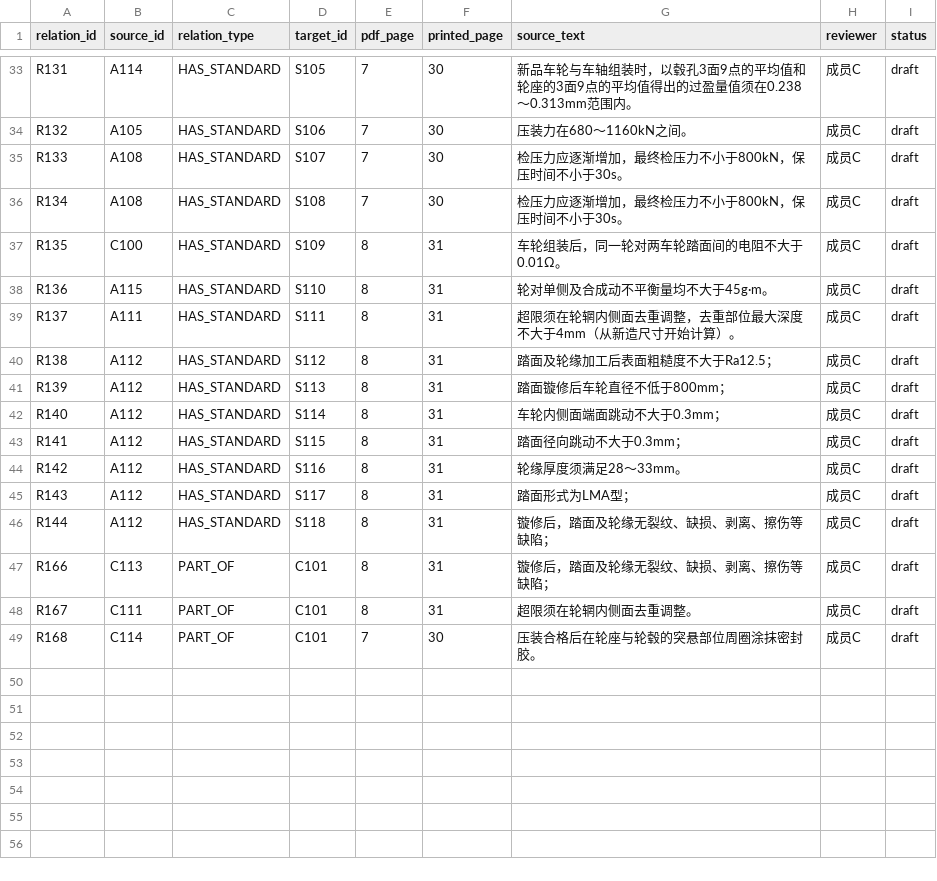
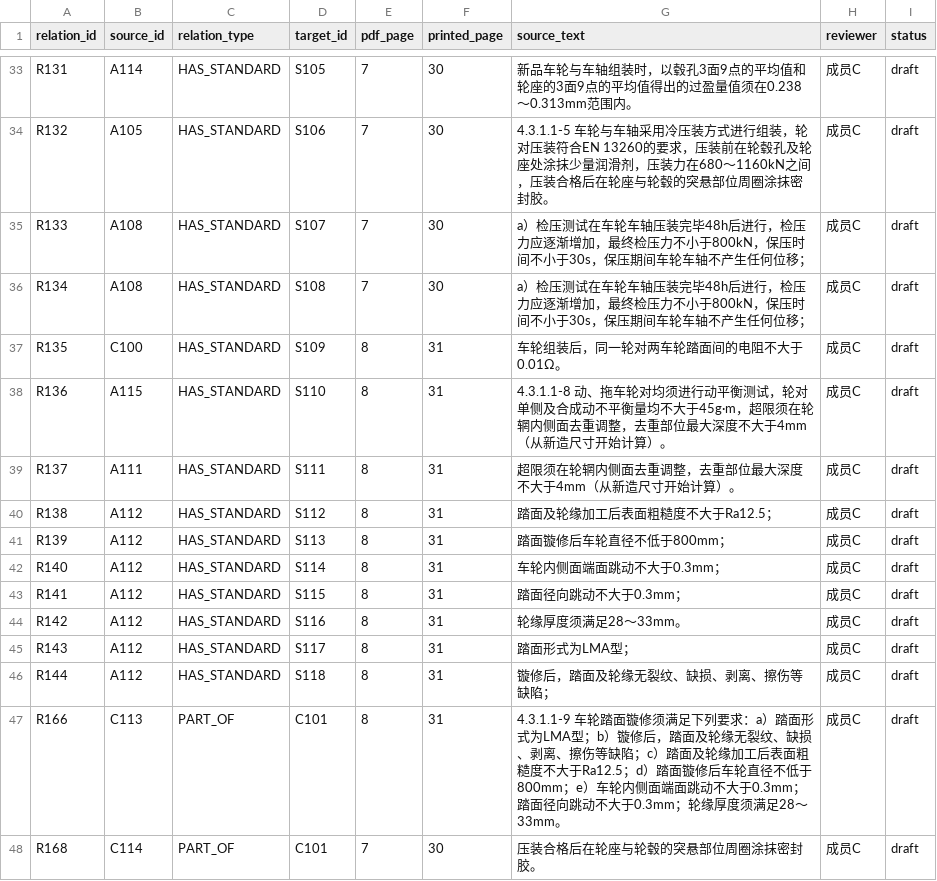
Before and after one commit to lemon970/railway-pdf-knowledge-graph, a CSV file: data/submissions/member-c/relations.csv, drawn as a sheet; only a part is shown, gaps mark what is left out; the diff covers the shown part only; the diff names each change by its address in the sheet, - before the commit and + after, or states it on an @@ line.

```diff
--- a/data/submissions/member-c/relations.csv
+++ b/data/submissions/member-c/relations.csv
-G34 (source_text): 压装力在680～1160kN之间。
+G34 (source_text): 4.3.1.1-5 车轮与车轴采用冷压装方式进行组装，轮对压装符合EN 13260的要求，压装前在轮毂孔及轮座处涂抹少量润滑剂，压装力在680～1160kN之间，压装合格后在轮座与轮毂的突悬部位周圈涂抹密封胶。
-G35:G36 (source_text): 检压力应逐渐增加，最终检压力不小于800kN，保压时间不小于30s。
+G35:G36 (source_text): a）检压测试在车轮车轴压装完毕48h后进行，检压力应逐渐增加，最终检压力不小于800kN，保压时间不小于30s，保压期间车轮车轴不产生任何位移；
-G38 (source_text): 轮对单侧及合成动不平衡量均不大于45g·m。
+G38 (source_text): 4.3.1.1-8 动、拖车轮对均须进行动平衡测试，轮对单侧及合成动不平衡量均不大于45g·m，超限须在轮辋内侧面去重调整，去重部位最大深度不大于4mm（从新造尺寸开始计算）。
-G47 (source_text): 镟修后，踏面及轮缘无裂纹、缺损、剥离、擦伤等缺陷；
+G47 (source_text): 4.3.1.1-9 车轮踏面镟修须满足下列要求：a）踏面形式为LMA型；b）镟修后，踏面及轮缘无裂纹、缺损、剥离、擦伤等缺陷；c）踏面及轮缘加工后表面粗糙度不大于Ra12.5；d）踏面镟修后车轮直径不低于800mm；e）车轮内侧面端面跳动不大于0.3mm；踏面径向跳动不大于0.3mm；轮缘厚度须满足28～33mm。
-row 48: R167 | C111 | PART_OF | C101 | 8 | 31 | 超限须在轮辋内侧面去重调整。 | 成员C | draft
```
Also changed, not shown: 19 edited cells elsewhere in this file, data/submissions/member-c/entities.csv, 20 other files.
